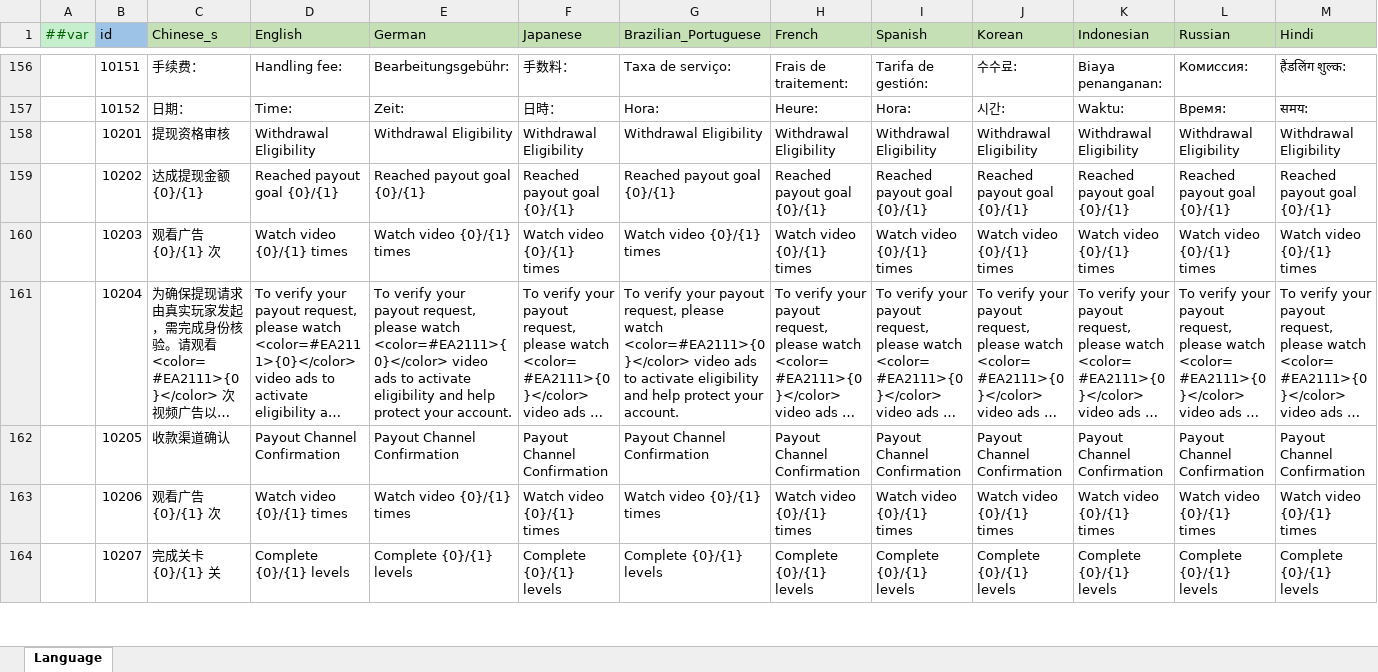
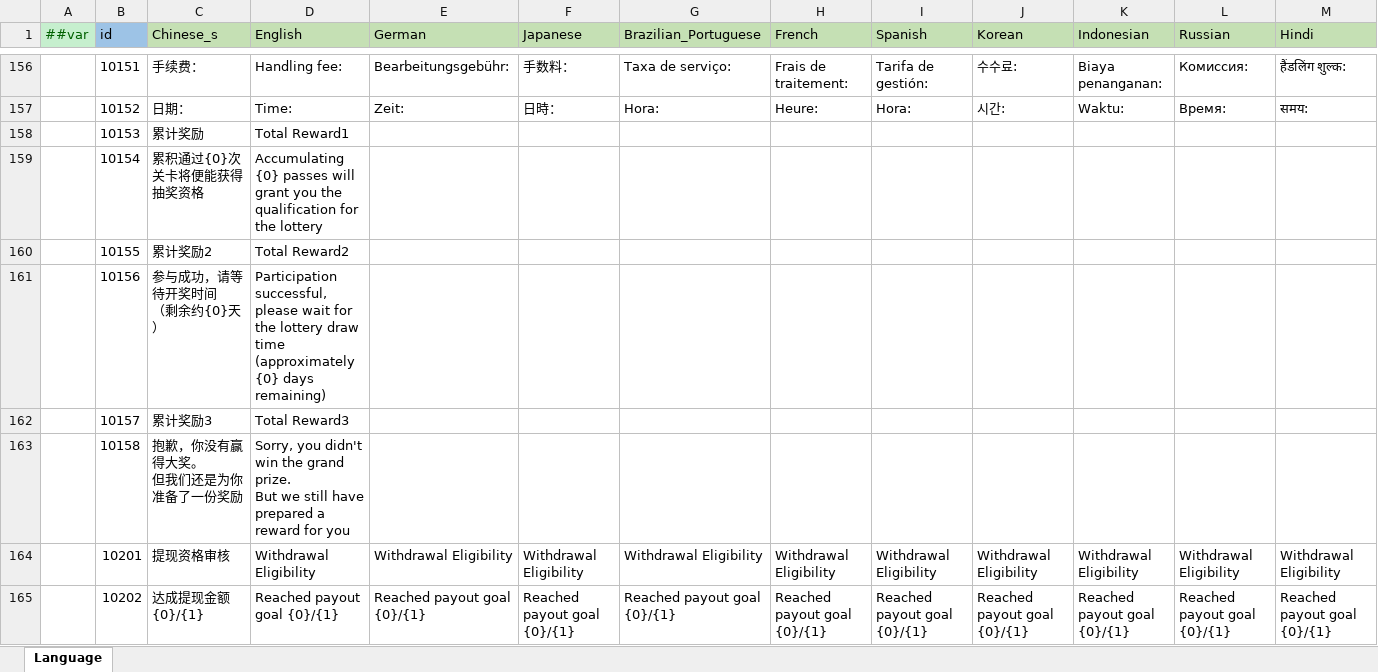
Before and after one commit to yuhuaichong1/AsWaterGameProj, an Excel workbook: DesignerConfigs/Datas/Language.xlsx, sheet Language, drawn as a sheet; only a part is shown, gaps mark what is left out; the shorter side is filled out with more unchanged rows; long unchanged cells end in …; values as stored, in another font and other column widths than the file's, no borders; rows hold the shown columns only; ↵ is a line break in a cell; the diff names each change by its address in the sheet, - before the commit and + after, or states it on an @@ line.

```diff
--- a/DesignerConfigs/Datas/Language.xlsx (sheet Language)
+++ b/DesignerConfigs/Datas/Language.xlsx (sheet Language)
+row 158:  | 10153 | 累计奖励 | Total Reward1
+row 159:  | 10154 | 累积通过{0}次关卡将便能获得抽奖资格 | Accumulating {0} passes will grant you the qualification for the lottery
+row 160:  | 10155 | 累计奖励2 | Total Reward2
+row 161:  | 10156 | 参与成功，请等待开奖时间 ↵ （剩余约{0}天） | Participation successful, please wait for the lottery draw time ↵ (approximately {0} days remaining)
+row 162:  | 10157 | 累计奖励3 | Total Reward3
+row 163:  | 10158 | 抱歉，你没有赢得大奖。 ↵ 但我们还是为你准备了一份奖励 | Sorry, you didn't win the grand prize. ↵ But we still have prepared a reward for you
```
Also changed, not shown: DesignerConfigs/Datas/UIRes.xlsx, 47 other files.
